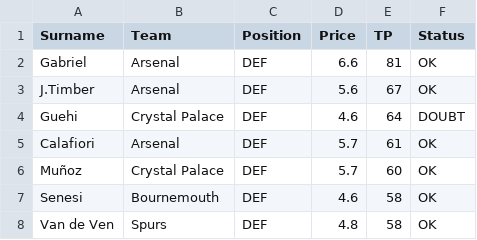
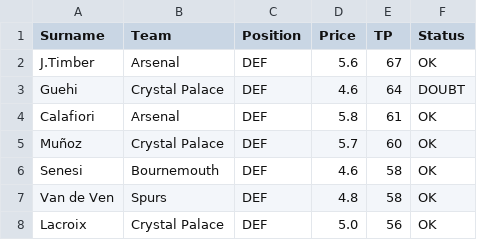
Before and after one commit to ianchanning/fpl-dominator, a CSV file: gw11/defenders.csv, drawn as a sheet; only a part is shown; the shorter side is filled out with more unchanged rows.

```diff
--- a/gw11/defenders.csv
+++ b/gw11/defenders.csv
@@ -1,6 +1,5 @@
 Surname,Team,Position,Price,TP,Status
-Gabriel,Arsenal,DEF,6.6,81,OK
 J.Timber,Arsenal,DEF,5.6,67,OK
 Guehi,Crystal Palace,DEF,4.6,64,DOUBT
-Calafiori,Arsenal,DEF,5.7,61,OK
+Calafiori,Arsenal,DEF,5.8,61,OK
 Muñoz,Crystal Palace,DEF,5.7,60,OK
```
Also changed, not shown: gw11/fpl_master_database_FINAL_v5.csv, gw11/fpl_master_database_OMNISCIENT.csv, 5 other files.
